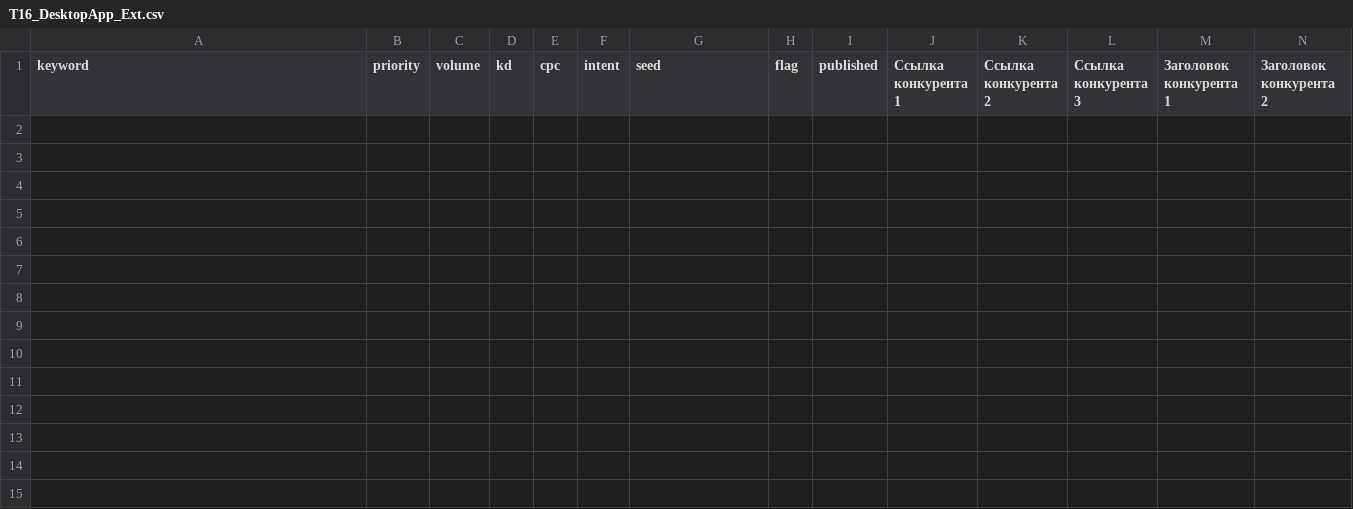
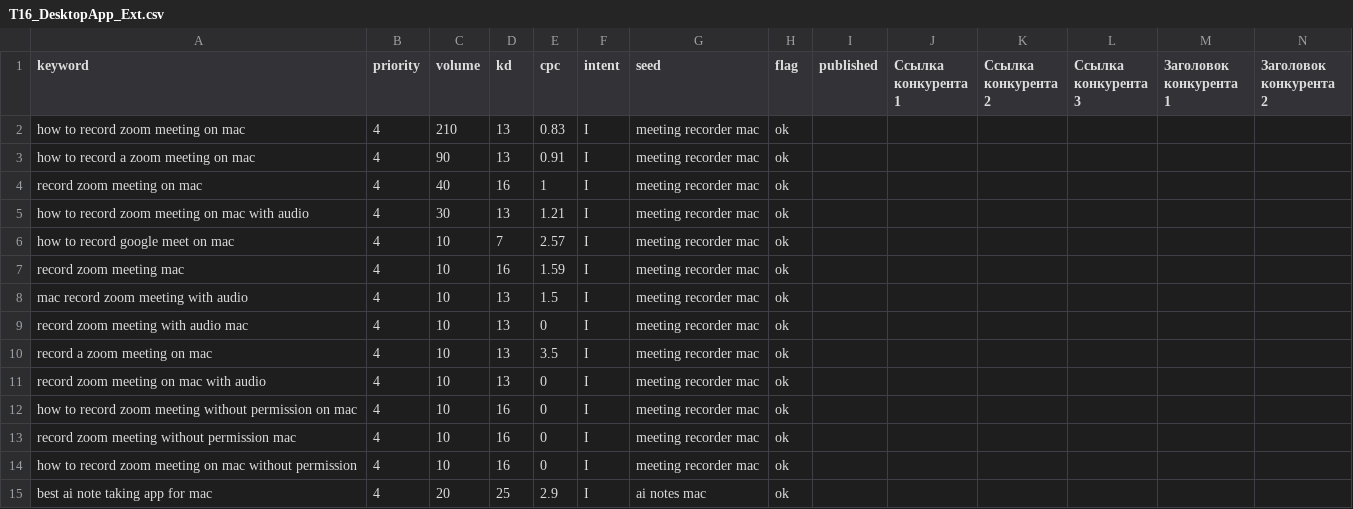
Before and after one commit to aman-tiger/siplinxai-landing, a CSV file: seo/T16_DesktopApp_Ext.csv, drawn as a sheet; only a part is shown; rows hold the shown columns only; the diff names each change by its address in the sheet, - before the commit and + after, or states it on an @@ line.

```diff
--- a/seo/T16_DesktopApp_Ext.csv
+++ b/seo/T16_DesktopApp_Ext.csv
+row 2: how to record zoom meeting on mac | 4 | 210 | 13 | 0.83 | I | meeting recorder mac | ok
+row 3: how to record a zoom meeting on mac | 4 | 90 | 13 | 0.91 | I | meeting recorder mac | ok
+row 4: record zoom meeting on mac | 4 | 40 | 16 | 1 | I | meeting recorder mac | ok
+row 5: how to record zoom meeting on mac with audio | 4 | 30 | 13 | 1.21 | I | meeting recorder mac | ok
+row 6: how to record google meet on mac | 4 | 10 | 7 | 2.57 | I | meeting recorder mac | ok
+row 7: record zoom meeting mac | 4 | 10 | 16 | 1.59 | I | meeting recorder mac | ok
+row 8: mac record zoom meeting with audio | 4 | 10 | 13 | 1.5 | I | meeting recorder mac | ok
+row 9: record zoom meeting with audio mac | 4 | 10 | 13 | 0 | I | meeting recorder mac | ok
+row 10: record a zoom meeting on mac | 4 | 10 | 13 | 3.5 | I | meeting recorder mac | ok
+row 11: record zoom meeting on mac with audio | 4 | 10 | 13 | 0 | I | meeting recorder mac | ok
+row 12: how to record zoom meeting without permission on mac | 4 | 10 | 16 | 0 | I | meeting recorder mac | ok
+row 13: record zoom meeting without permission mac | 4 | 10 | 16 | 0 | I | meeting recorder mac | ok
+row 14: how to record zoom meeting on mac without permission | 4 | 10 | 16 | 0 | I | meeting recorder mac | ok
+row 15: best ai note taking app for mac | 4 | 20 | 25 | 2.9 | I | ai notes mac | ok
```
Also changed, not shown: seo/T15_STT_AEO.csv, seo/T16_DesktopApp_AEO.csv, 8 other files.
